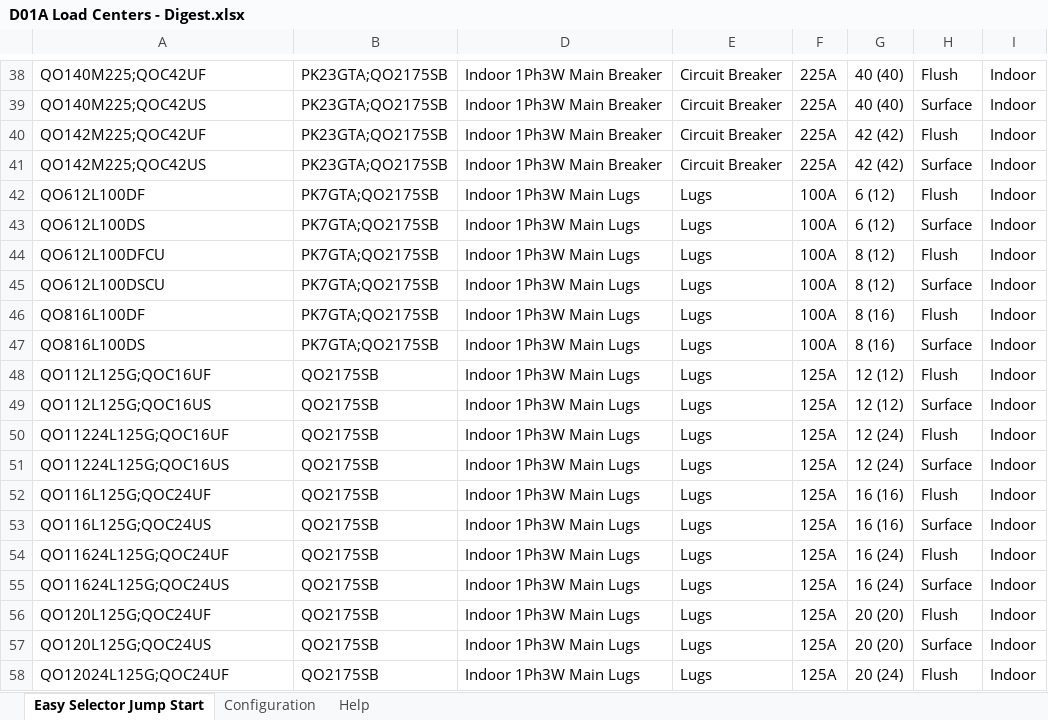
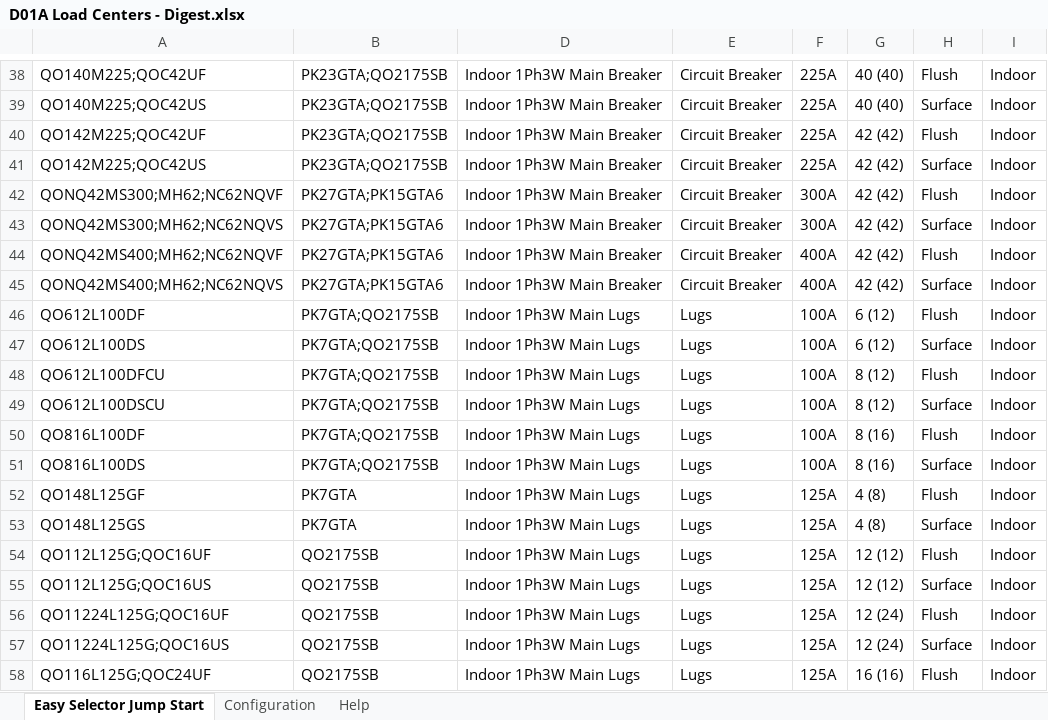
Before and after one commit to johnson29630/cnst.concepts, an Excel workbook: cns/(cns.generator)/D01A Load Centers - Digest.xlsx, sheet Easy Selector Jump Start, drawn as a sheet; only a part is shown, gaps mark what is left out; the shorter side is filled out with more unchanged rows; values as stored, in another font and other column widths than the file's, no borders; the diff names each change by its address in the sheet, - before the commit and + after, or states it on an @@ line.

Commit message:
Updated based on CCC feedback

```diff
--- a/cns/(cns.generator)/D01A Load Centers - Digest.xlsx (sheet Easy Selector Jump Start)
+++ b/cns/(cns.generator)/D01A Load Centers - Digest.xlsx (sheet Easy Selector Jump Start)
+row 42: QONQ42MS300;MH62;NC62NQVF | PK27GTA;PK15GTA6 | Indoor 1Ph3W Main Breaker | Circuit Breaker | 300A | 42 (42) | Flush | Indoor
+row 43: QONQ42MS300;MH62;NC62NQVS | PK27GTA;PK15GTA6 | Indoor 1Ph3W Main Breaker | Circuit Breaker | 300A | 42 (42) | Surface | Indoor
+row 44: QONQ42MS400;MH62;NC62NQVF | PK27GTA;PK15GTA6 | Indoor 1Ph3W Main Breaker | Circuit Breaker | 400A | 42 (42) | Flush | Indoor
+row 45: QONQ42MS400;MH62;NC62NQVS | PK27GTA;PK15GTA6 | Indoor 1Ph3W Main Breaker | Circuit Breaker | 400A | 42 (42) | Surface | Indoor
+row 52: QO148L125GF | PK7GTA | Indoor 1Ph3W Main Lugs | Lugs | 125A | 4 (8) | Flush | Indoor
+row 53: QO148L125GS | PK7GTA | Indoor 1Ph3W Main Lugs | Lugs | 125A | 4 (8) | Surface | Indoor
```
